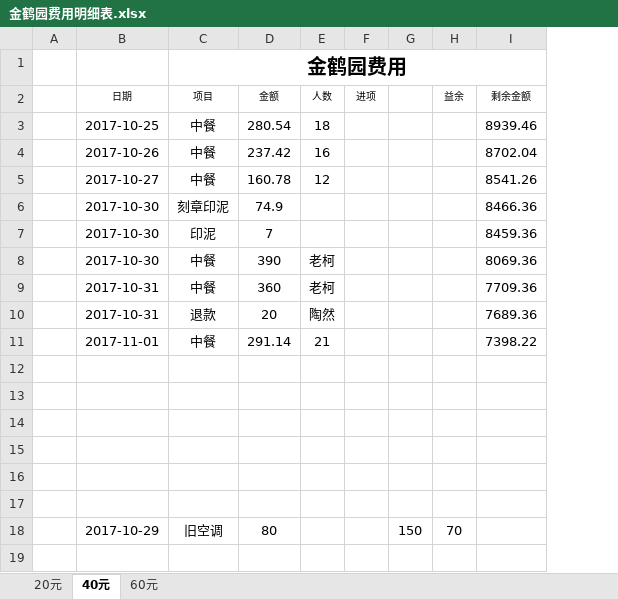
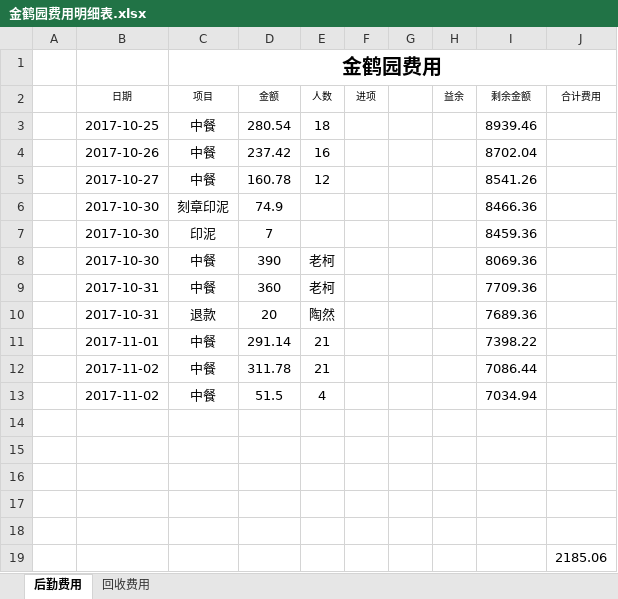
Before and after one commit to goldcn/goldcn, an Excel workbook: 十一月销售数据/金鹤园费用明细表.xlsx, sheet 后勤费用, drawn as a sheet; values as stored, in another font and other column widths than the file's, no borders; conditional formats not drawn; removed rows and columns are numbered as before the commit, all else as after; the diff names each change by its address in the sheet, - before the commit and + after, or states it on an @@ line.

```diff
--- a/十一月销售数据/金鹤园费用明细表.xlsx (sheet 后勤费用)
+++ b/十一月销售数据/金鹤园费用明细表.xlsx (sheet 后勤费用)
-sheet tab: 20元
+sheet tab: 回收费用
-sheet tab: 40元
+sheet tab: 后勤费用
-sheet tab: 60元
@@ sheet tab order changed: 后勤费用 | 回收费用 @@
-column G, empty
+column G, empty
+column J (合计费用), row 19: 2185.06
+row 12:  | 2017-11-02 | 中餐 | 311.78 | 21 |  |  |  | 7086.44
+row 13:  | 2017-11-02 | 中餐 | 51.5 | 4 |  |  |  | 7034.94
-row 18:  | 2017-10-29 | 旧空调 | 80 |  |  | 150 | 70
```
Also changed, not shown: sheet 回收费用, 十一月销售数据/用户保险信息金鹤园二期11-1.xlsx, 1 other file.
